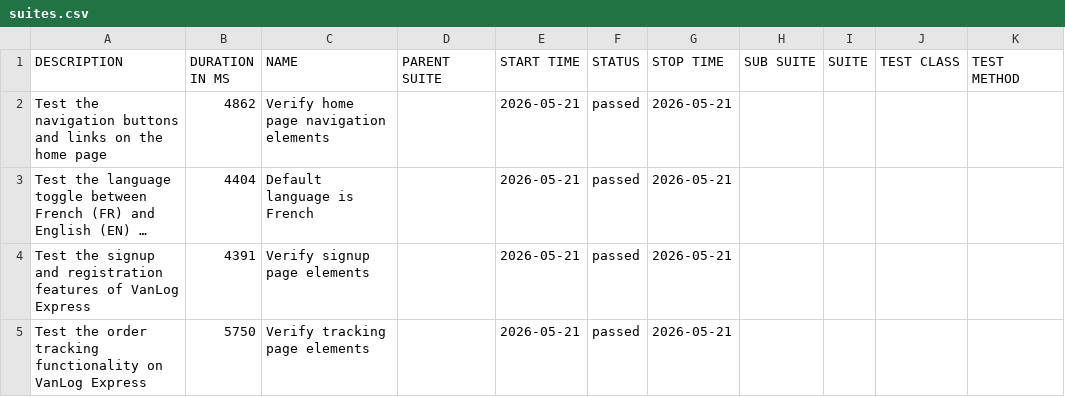
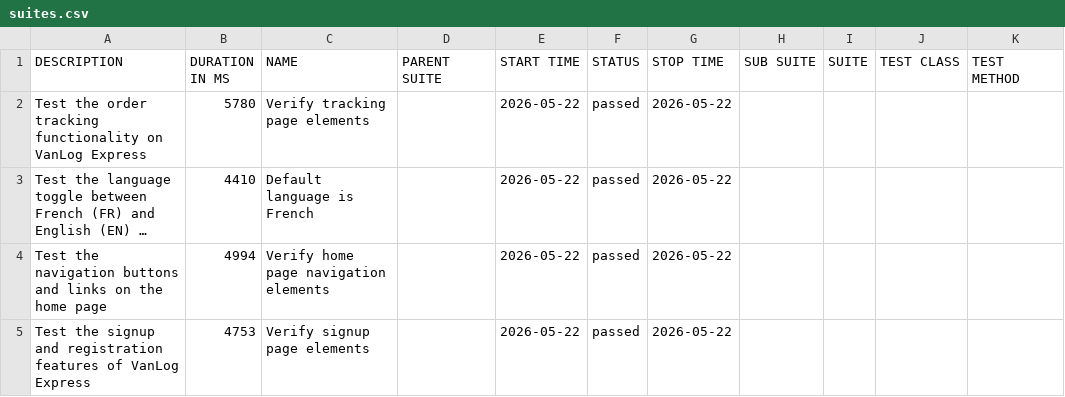
Before and after one commit to Raef211/Automation-vanlog-express, a CSV file: nightly/data/suites.csv, drawn as a sheet; long unchanged cells end in …; removed rows and columns are numbered as before the commit, all else as after; the diff names each change by its address in the sheet, - before the commit and + after, or states it on an @@ line.

```diff
--- a/nightly/data/suites.csv
+++ b/nightly/data/suites.csv
-A2 (DESCRIPTION): Test the navigation buttons and links on the home page
+A2 (DESCRIPTION): Test the order tracking functionality on VanLog Express
-B2 (DURATION IN MS): 4862
+B2 (DURATION IN MS): 5780
-C2 (NAME): Verify home page navigation elements
+C2 (NAME): Verify tracking page elements
-E2:E3 (START TIME): 2026-05-21
+E2:E3 (START TIME): 2026-05-22
-G2:G3 (STOP TIME): 2026-05-21
+G2:G3 (STOP TIME): 2026-05-22
-B3 (DURATION IN MS): 4404
+B3 (DURATION IN MS): 4410
+row 4: Test the navigation buttons and links on the home page | 4994 | Verify home page navigation elements |  | 2026-05-22 | passed | 2026-05-22
-B5 (DURATION IN MS): 4391
+B5 (DURATION IN MS): 4753
-E5 (START TIME): 2026-05-21
+E5 (START TIME): 2026-05-22
-G5 (STOP TIME): 2026-05-21
+G5 (STOP TIME): 2026-05-22
-row 5: Test the order tracking functionality on VanLog Express | 5750 | Verify tracking page elements |  | 2026-05-21 | passed | 2026-05-21
```
Also changed, not shown: nightly/data/behaviors.csv, 22 other files.
